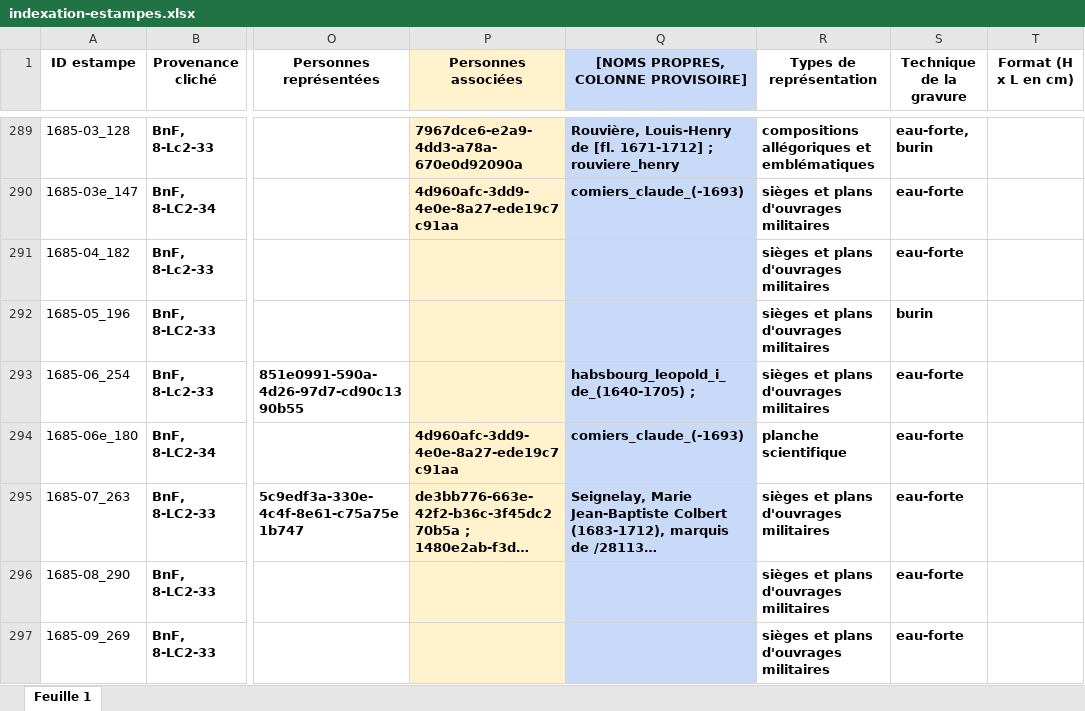
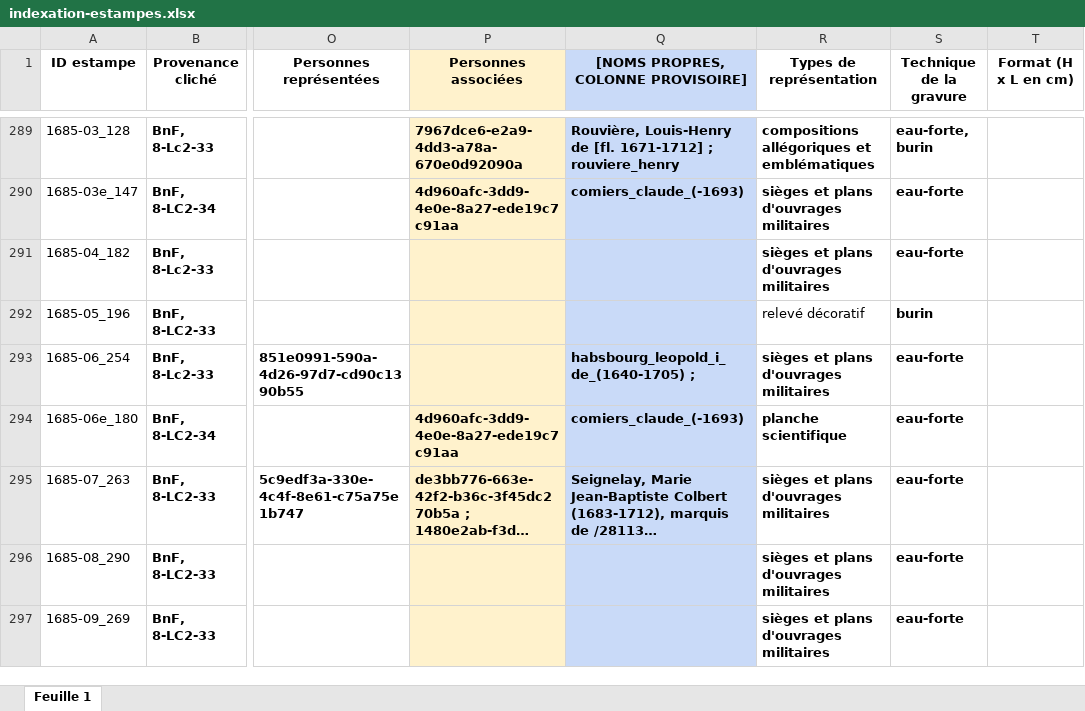
Before and after one commit to sherlock-iremus/mercure-galant-sources, an Excel workbook: indexation-estampes.xlsx, sheet Feuille 1, drawn as a sheet; only a part is shown, gaps mark what is left out; long unchanged cells end in …; values as stored, in another font and other column widths than the file's, no borders; the diff names each change by its address in the sheet, - before the commit and + after, or states it on an @@ line.

Commit message:
Update indexation-estampes.xlsx
erreur corrigée

```diff
--- a/indexation-estampes.xlsx (sheet Feuille 1)
+++ b/indexation-estampes.xlsx (sheet Feuille 1)
-R292 (Types de représentation): sièges et plans d'ouvrages militaires
+R292 (Types de représentation): relevé décoratif
-R292 bold: on
+R292 bold: off
```
